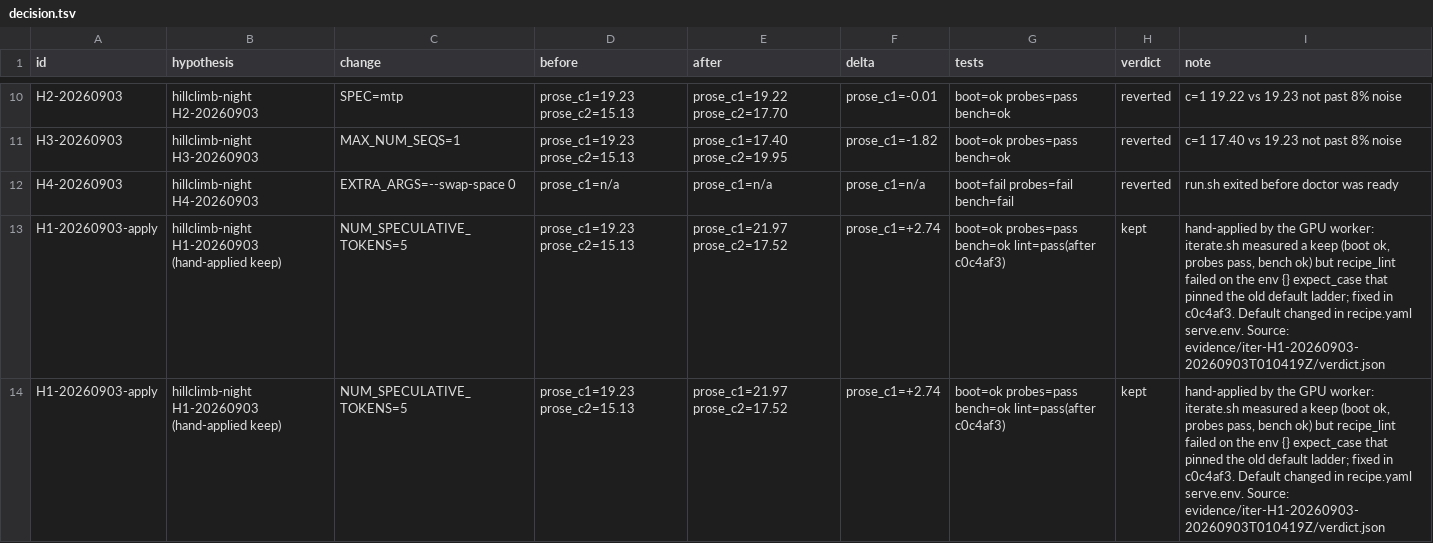
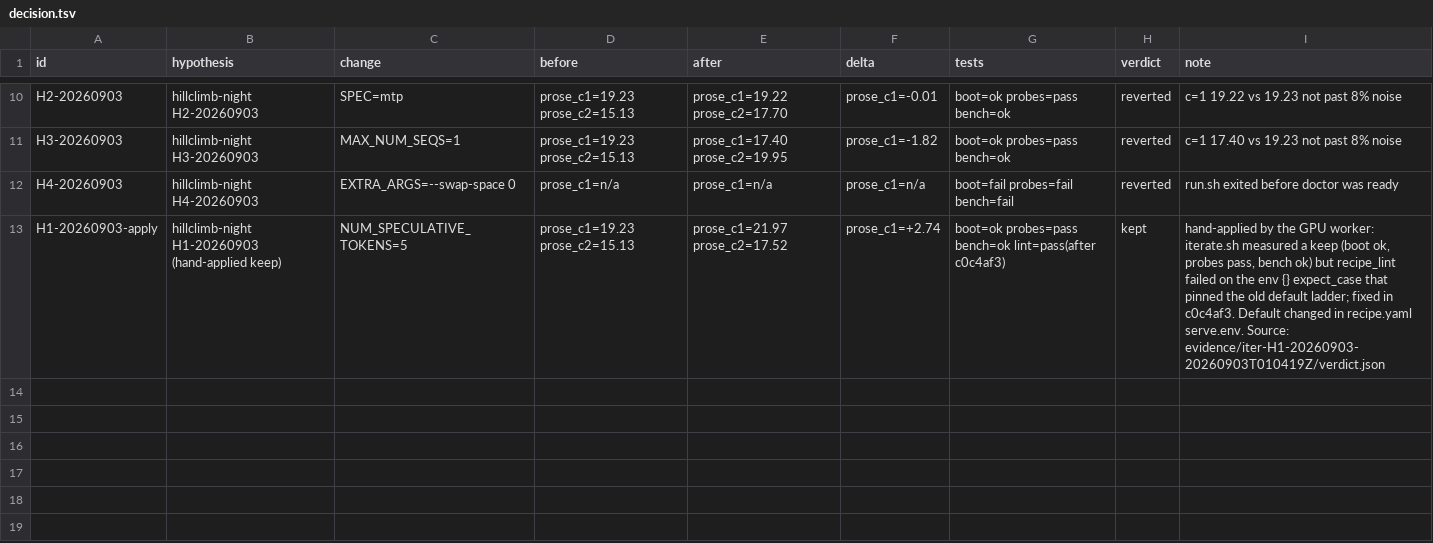
Before and after one commit to sfxnz/GLM-5.3-Flash-NVFP4-vLLM-2x-DGX-Spark, a TSV file: evidence/decision.tsv, drawn as a sheet; only a part is shown, gaps mark what is left out; the diff names each change by its address in the sheet, - before the commit and + after, or states it on an @@ line.

Commit message:
chore(evidence): drop the duplicated H1-20260903-apply ledger rows (append ran twice)

```diff
--- a/evidence/decision.tsv
+++ b/evidence/decision.tsv
-row 14: H1-20260903-apply | hillclimb-night H1-20260903 (hand-applied keep) | NUM_SPECULATIVE_TOKENS=5 | prose_c1=19.23 prose_c2=15.13 | prose_c1=21.97 prose_c2=17.52 | prose_c1=+2.74 | boot=ok probes=pass bench=ok lint=pass(after c0c4af3) | kept | hand-applied by the GPU worker: iterate.sh measured a keep (boot ok, probes pass, bench ok) but recipe_lint failed on the env {} expect_case that pinned the old default ladder; fixed in c0c4af3. Default changed in recipe.yaml serve.env. Source: evidence/iter-H1-20260903-20260903T010419Z/verdict.json
```
Also changed, not shown: evidence/trail.tsv.
